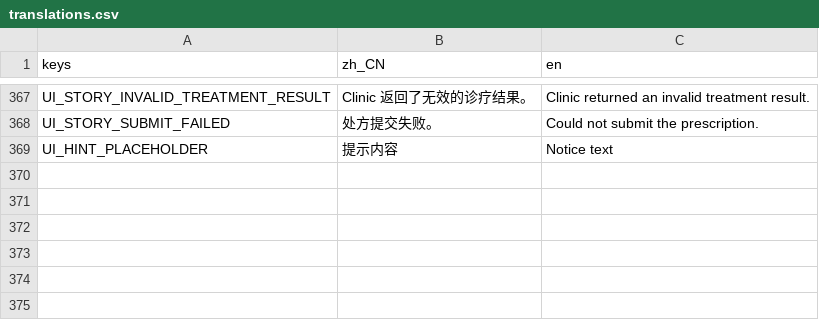
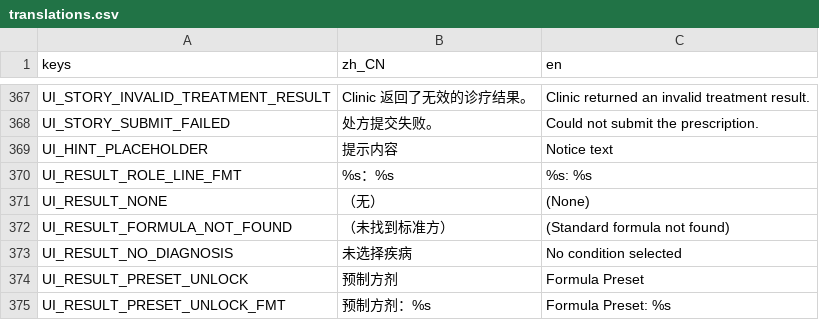
Before and after one commit to lqc19891229/Doctor, a CSV file: Localization/translations.csv, drawn as a sheet; only a part is shown, gaps mark what is left out; the diff names each change by its address in the sheet, - before the commit and + after, or states it on an @@ line.

```diff
--- a/Localization/translations.csv
+++ b/Localization/translations.csv
+row 370: UI_RESULT_ROLE_LINE_FMT | %s：%s | %s: %s
+row 371: UI_RESULT_NONE | （无） | (None)
+row 372: UI_RESULT_FORMULA_NOT_FOUND | （未找到标准方） | (Standard formula not found)
+row 373: UI_RESULT_NO_DIAGNOSIS | 未选择疾病 | No condition selected
+row 374: UI_RESULT_PRESET_UNLOCK | 预制方剂 | Formula Preset
+row 375: UI_RESULT_PRESET_UNLOCK_FMT | 预制方剂：%s | Formula Preset: %s
```
Also changed, not shown: 5 other files.
